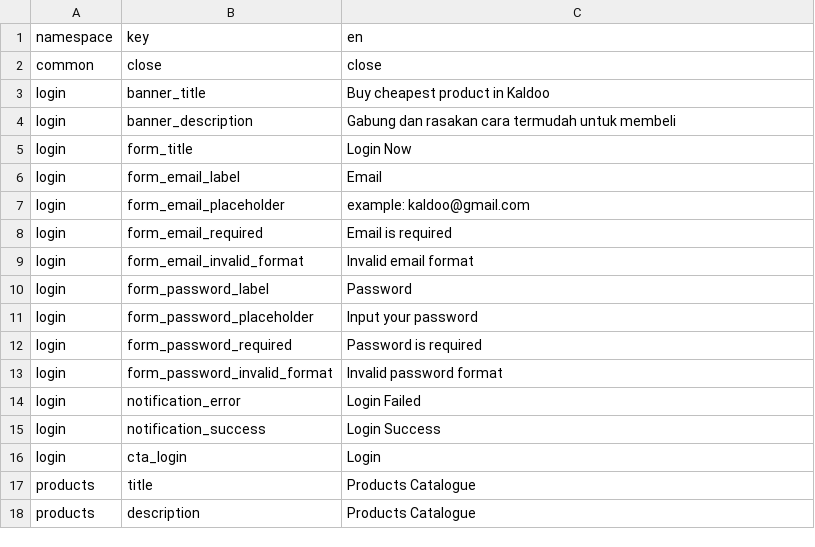
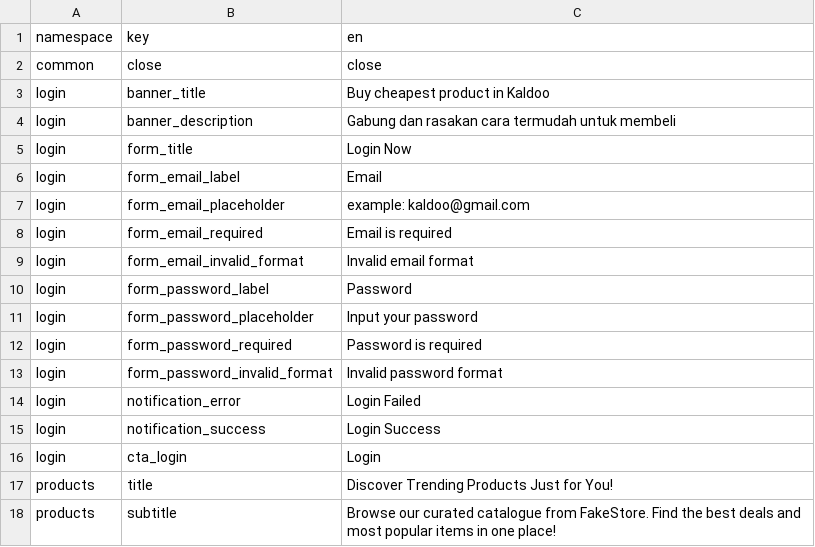
Before and after one commit to milyasbpa/trutrip-test, a CSV file: src/core/i18n/csv/translations.csv, drawn as a sheet.

```diff
--- a/src/core/i18n/csv/translations.csv
+++ b/src/core/i18n/csv/translations.csv
@@ -16,3 +16,3 @@ login,notification_success,Login Success
 login,cta_login,Login
-products,title,Products Catalogue
-products,description,Products Catalogue
+products,title,Discover Trending Products Just for You!
+products,subtitle,Browse our curated catalogue from FakeStore. Find the best deals and most popular items in one place!
```
Also changed, not shown: 14 other files.
